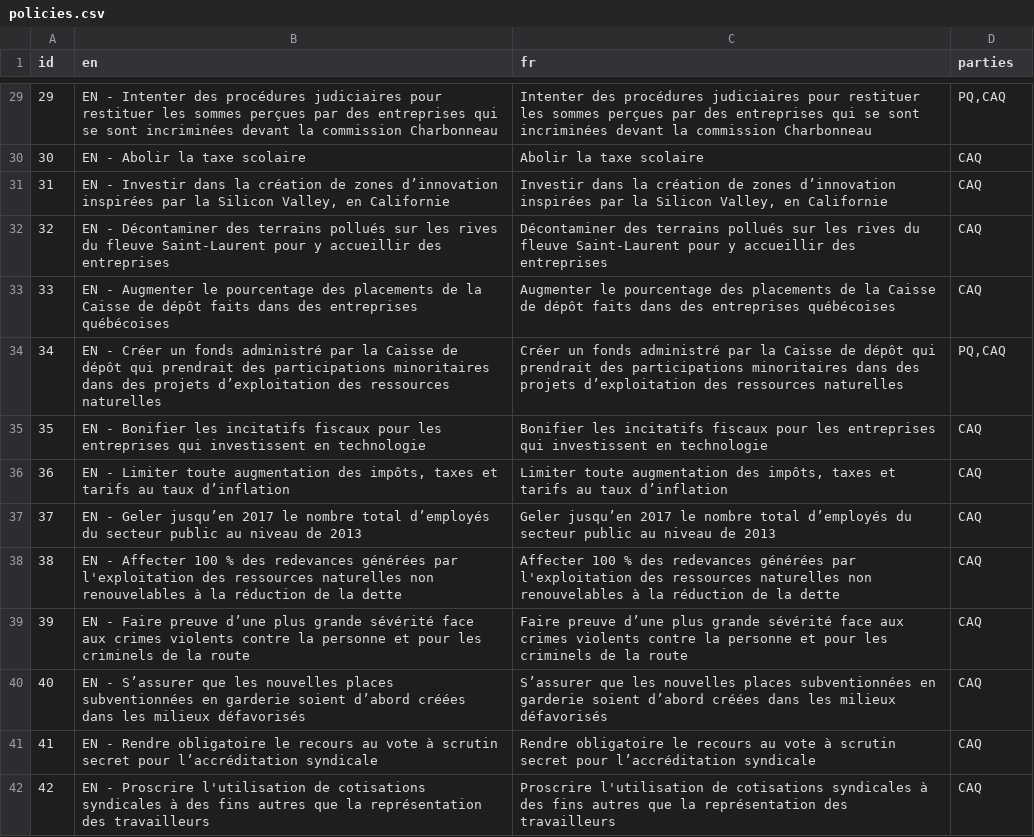
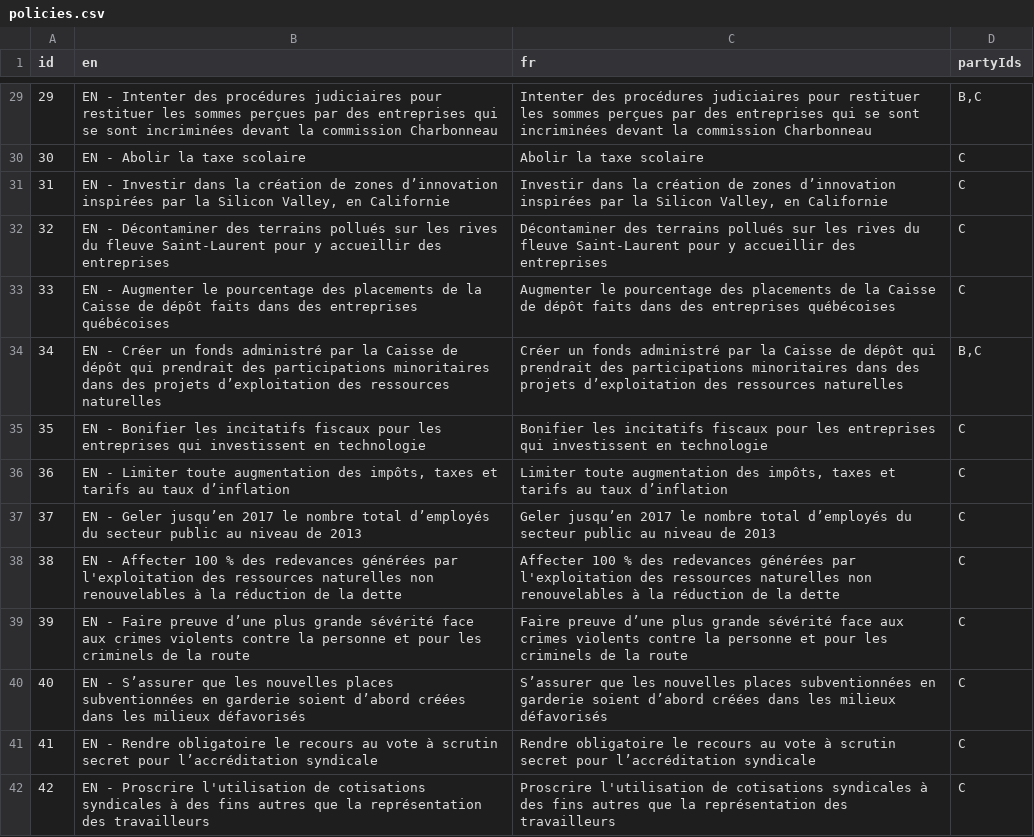
Before and after one commit to adamhooper/policy-vote, a CSV file: data/policies.csv, drawn as a sheet; only a part is shown, gaps mark what is left out; the diff covers the shown part only; the diff names each change by its address in the sheet, - before the commit and + after, or states it on an @@ line.

```diff
--- a/data/policies.csv
+++ b/data/policies.csv
-D1: parties
+D1: partyIds
-D29 (partyIds): PQ,CAQ
+D29 (partyIds): B,C
-D30:D33 (partyIds): CAQ
+D30:D33 (partyIds): C
-D34 (partyIds): PQ,CAQ
+D34 (partyIds): B,C
-D35:D42 (partyIds): CAQ
+D35:D42 (partyIds): C
```
Also changed, not shown: 116 edited cells elsewhere in this file, 15 other files.
